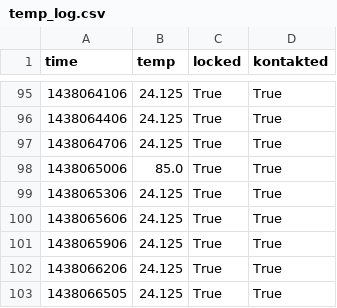
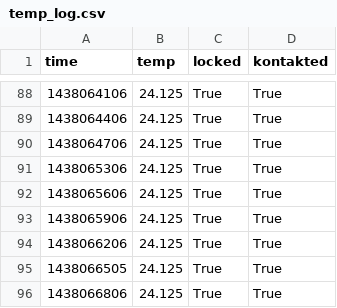
Before and after one commit to stefan2904/raspberry-temperature, a CSV file: temp_log.csv, drawn as a sheet; only a part is shown, gaps mark what is left out; the shorter side is filled out with more unchanged rows; the diff covers the shown part only; the diff names each change by its address in the sheet, - before the commit and + after, or states it on an @@ line.

```diff
--- a/temp_log.csv
+++ b/temp_log.csv
-row 98: 1438065006 | 85.0 | True | True
```
Also changed, not shown: 7 removed rows elsewhere in this file.
